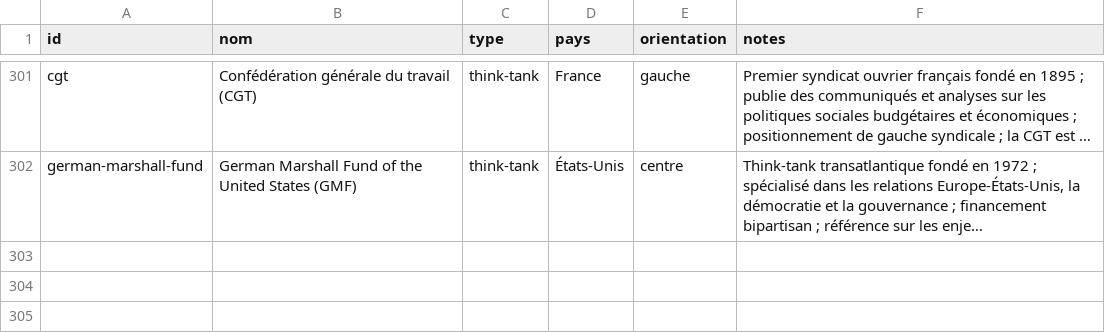
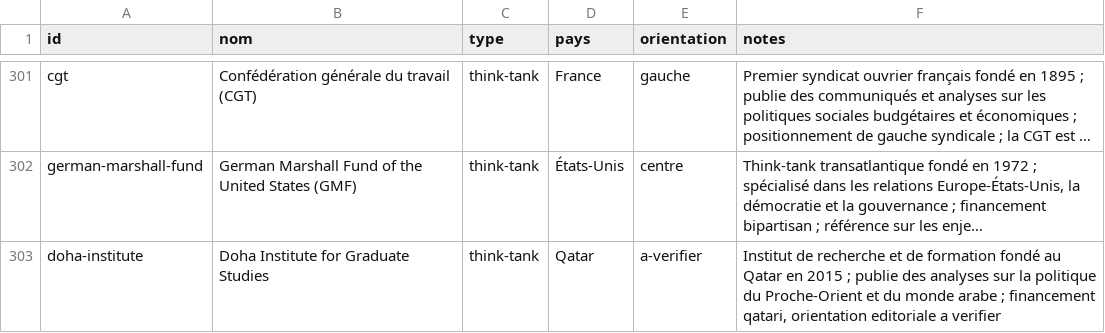
Before and after one commit to Kamaya22/geopolitique-quotidienne, a CSV file: data/registry.csv, drawn as a sheet; only a part is shown, gaps mark what is left out; long unchanged cells end in …; the diff names each change by its address in the sheet, - before the commit and + after, or states it on an @@ line.

```diff
--- a/data/registry.csv
+++ b/data/registry.csv
+row 303: doha-institute | Doha Institute for Graduate Studies | think-tank | Qatar | a-verifier | Institut de recherche et de formation fondé au Qatar en 2015 ; publie des analyses sur la politique du Proche-Orient et du monde arabe ; financement qatari, orientation editoriale a verifier
```
Also changed, not shown: 3 other files.
